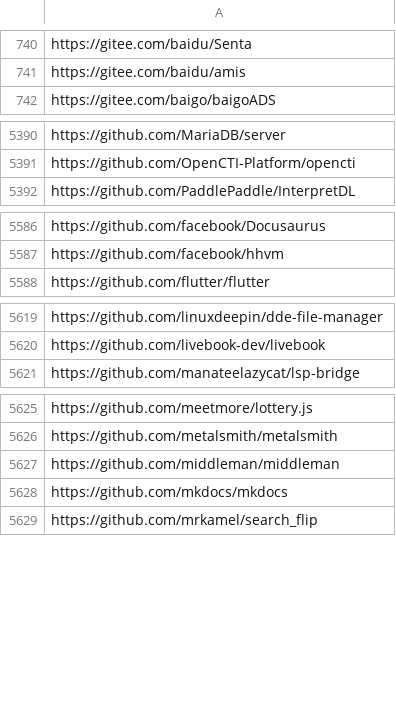
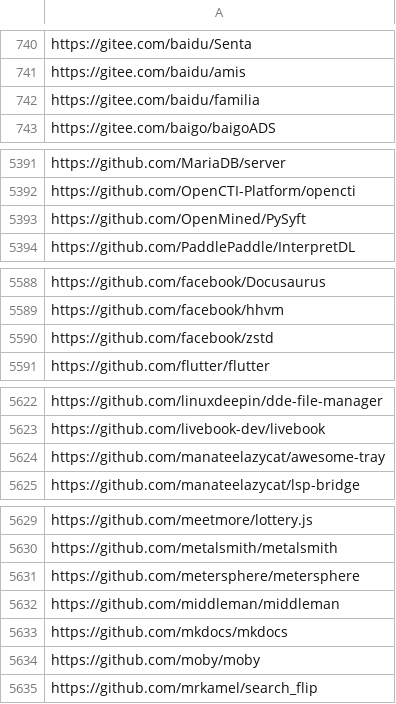
Before and after one commit to EdmondFrank/compass-projects-information, a CSV file: all_repositories.csv, drawn as a sheet; only a part is shown, gaps mark what is left out; the diff covers the shown part only; the diff names each change by its address in the sheet, - before the commit and + after, or states it on an @@ line.

Commit message:
Update at 2023-05-17T05:30:01+08:00

```diff
--- a/all_repositories.csv
+++ b/all_repositories.csv
+row 742: https://gitee.com/baidu/familia
+row 5393: https://github.com/OpenMined/PySyft
+row 5590: https://github.com/facebook/zstd
+row 5624: https://github.com/manateelazycat/awesome-tray
+row 5631: https://github.com/metersphere/metersphere
+row 5634: https://github.com/moby/moby
```
Also changed, not shown: 2 added rows elsewhere in this file.
